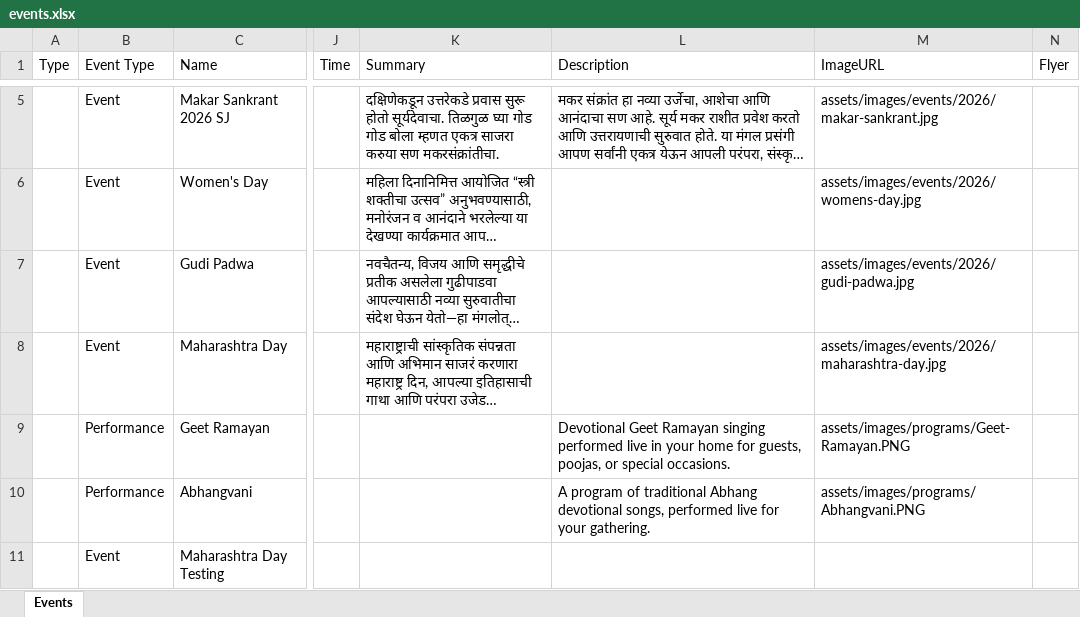
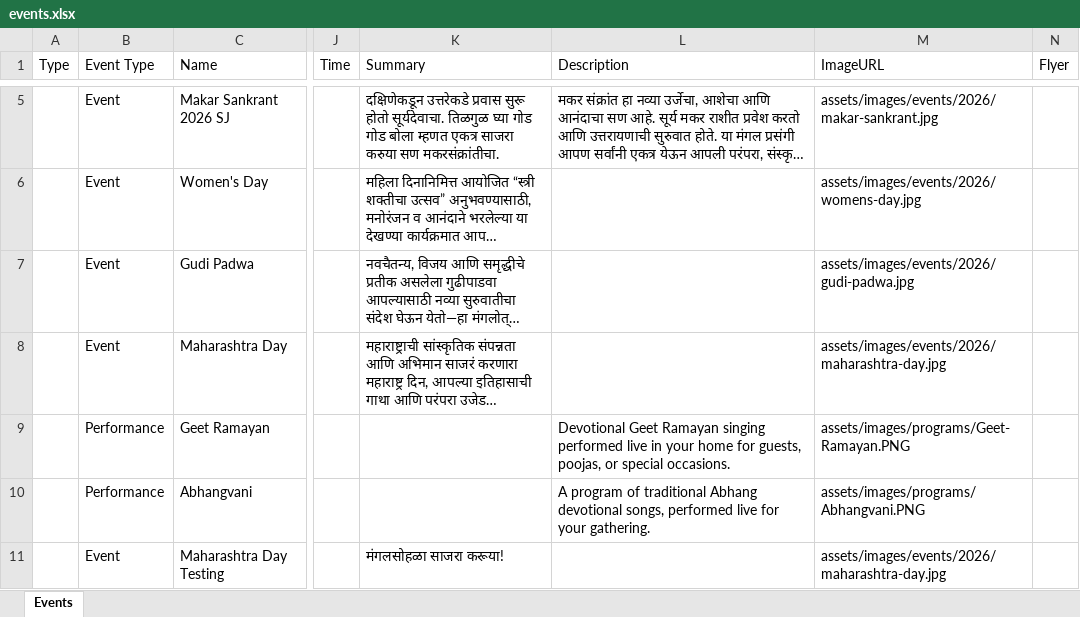
Before and after one commit to sankalpmarathimandal-debug/SankalpMarathiMandalWebsite, an Excel workbook: data/events.xlsx, sheet Events, drawn as a sheet; only a part is shown, gaps mark what is left out; long unchanged cells end in …; values as stored, in another font and other column widths than the file's, no borders; the diff names each change by its address in the sheet, - before the commit and + after, or states it on an @@ line.

Commit message:
Admin: edit data/events.xlsx via table editor

```diff
--- a/data/events.xlsx (sheet Events)
+++ b/data/events.xlsx (sheet Events)
-K11 (Summary): (empty)
+K11 (Summary): मंगलसोहळा साजरा करूया!
-M11 (ImageURL): (empty)
+M11 (ImageURL): assets/images/events/2026/maharashtra-day.jpg
```
